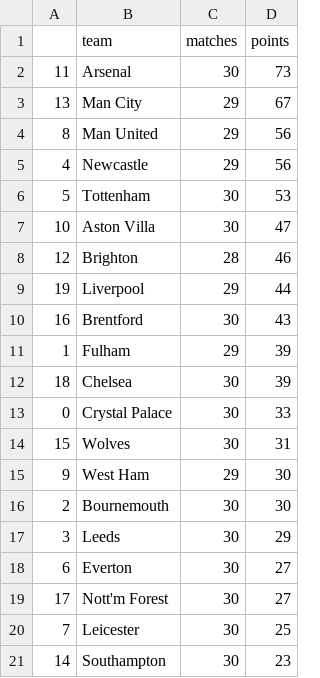
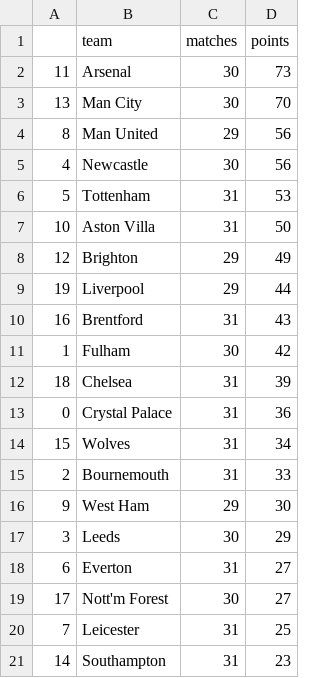
Before and after one commit to AndresNavarrete/football_predictor, a CSV file: data/forecast/current_standings.csv, drawn as a sheet.

```diff
--- a/data/forecast/current_standings.csv
+++ b/data/forecast/current_standings.csv
@@ -2,20 +2,20 @@
 11,Arsenal,30,73
-13,Man City,29,67
+13,Man City,30,70
 8,Man United,29,56
-4,Newcastle,29,56
-5,Tottenham,30,53
-10,Aston Villa,30,47
-12,Brighton,28,46
+4,Newcastle,30,56
+5,Tottenham,31,53
+10,Aston Villa,31,50
+12,Brighton,29,49
 19,Liverpool,29,44
-16,Brentford,30,43
-1,Fulham,29,39
-18,Chelsea,30,39
-0,Crystal Palace,30,33
-15,Wolves,30,31
+16,Brentford,31,43
+1,Fulham,30,42
+18,Chelsea,31,39
+0,Crystal Palace,31,36
+15,Wolves,31,34
+2,Bournemouth,31,33
 9,West Ham,29,30
-2,Bournemouth,30,30
 3,Leeds,30,29
-6,Everton,30,27
+6,Everton,31,27
 17,Nott'm Forest,30,27
-7,Leicester,30,25
-14,Southampton,30,23
+7,Leicester,31,25
+14,Southampton,31,23
```
Also changed, not shown: data/forecast/standings.csv, data/ml/fixture.csv, 2 other files.
